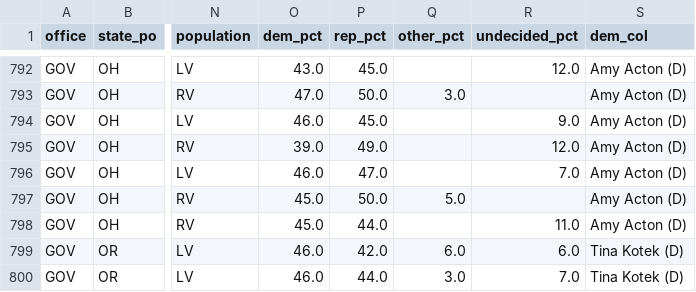
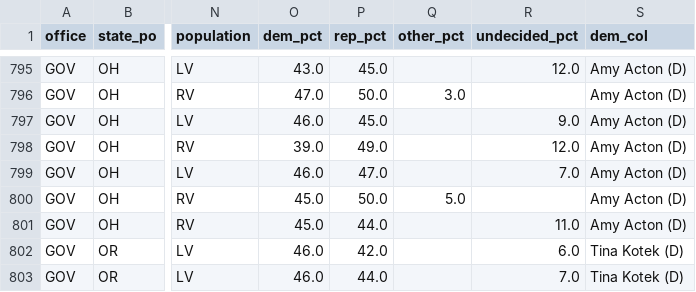
Before and after one commit to kurtawirth/whoshowsup, a CSV file: data/processed/polls_2026_wikipedia.csv, drawn as a sheet; only a part is shown, gaps mark what is left out; addresses are those after the commit; the diff covers the shown part only; the diff names each change by its address in the sheet, - before the commit and + after, or states it on an @@ line.

```diff
--- a/data/processed/polls_2026_wikipedia.csv
+++ b/data/processed/polls_2026_wikipedia.csv
-Q802 (other_pct): 6.0
+Q802 (other_pct): (empty)
-Q803 (other_pct): 3.0
+Q803 (other_pct): (empty)
```
Also changed, not shown: 3 added rows and 9 edited cells elsewhere in this file, data/processed/early_vote.csv, data/processed/polls_2026_races.csv, 44 other files.
